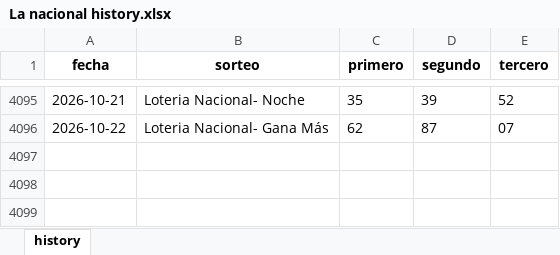
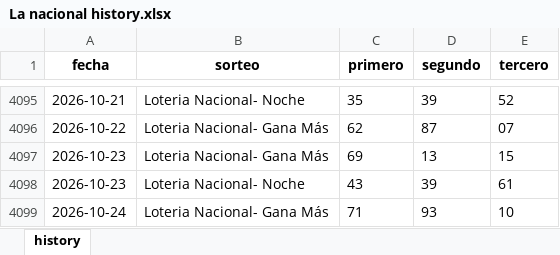
Before and after one commit to carbosota1/UPDATELOTMIX, an Excel workbook: data/histories/La nacional history.xlsx, sheet history, drawn as a sheet; only a part is shown, gaps mark what is left out; values as stored, in another font and other column widths than the file's, no borders; the diff names each change by its address in the sheet, - before the commit and + after, or states it on an @@ line.

```diff
--- a/data/histories/La nacional history.xlsx (sheet history)
+++ b/data/histories/La nacional history.xlsx (sheet history)
+row 4097: 2026-10-23 | Loteria Nacional- Gana Más | 69 | 13 | 15
+row 4098: 2026-10-23 | Loteria Nacional- Noche | 43 | 39 | 61
+row 4099: 2026-10-24 | Loteria Nacional- Gana Más | 71 | 93 | 10
```
Also changed, not shown: data/histories/Anguilla history.xlsx, data/histories/La Primera History.xlsx, 5 other files.
